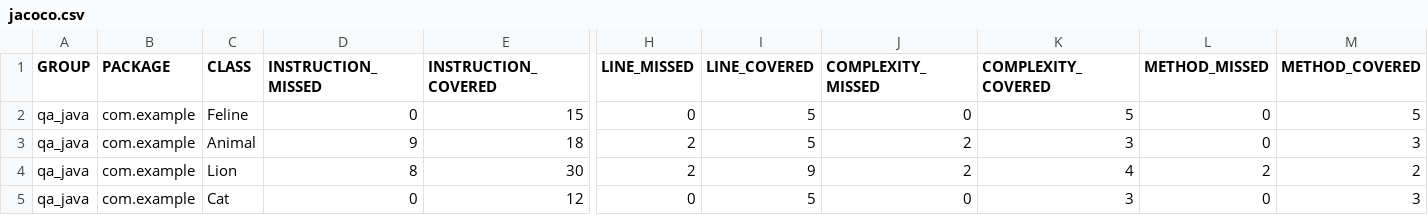
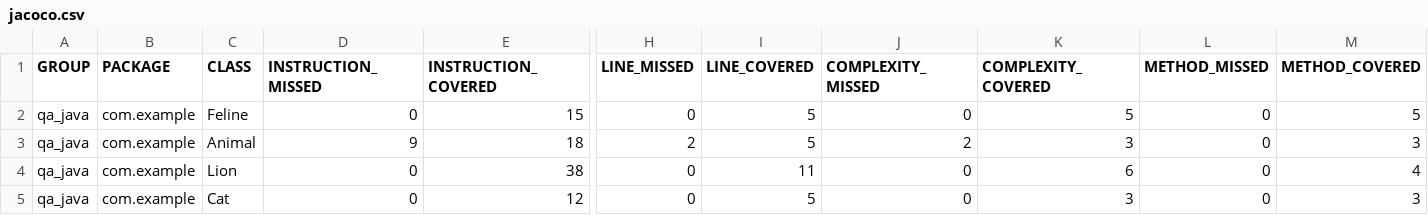
Before and after one commit to nekirilova/qa_java, a CSV file: target/site/jacoco/jacoco.csv, drawn as a sheet; only a part is shown, gaps mark what is left out; the diff names each change by its address in the sheet, - before the commit and + after, or states it on an @@ line.

```diff
--- a/target/site/jacoco/jacoco.csv
+++ b/target/site/jacoco/jacoco.csv
-D4 (INSTRUCTION_MISSED): 8
+D4 (INSTRUCTION_MISSED): 0
-E4 (INSTRUCTION_COVERED): 30
+E4 (INSTRUCTION_COVERED): 38
-H4 (LINE_MISSED): 2
+H4 (LINE_MISSED): 0
-I4 (LINE_COVERED): 9
+I4 (LINE_COVERED): 11
-J4 (COMPLEXITY_MISSED): 2
+J4 (COMPLEXITY_MISSED): 0
-K4 (COMPLEXITY_COVERED): 4
+K4 (COMPLEXITY_COVERED): 6
-L4 (METHOD_MISSED): 2
+L4 (METHOD_MISSED): 0
-M4 (METHOD_COVERED): 2
+M4 (METHOD_COVERED): 4
```
Also changed, not shown: 17 other files.
